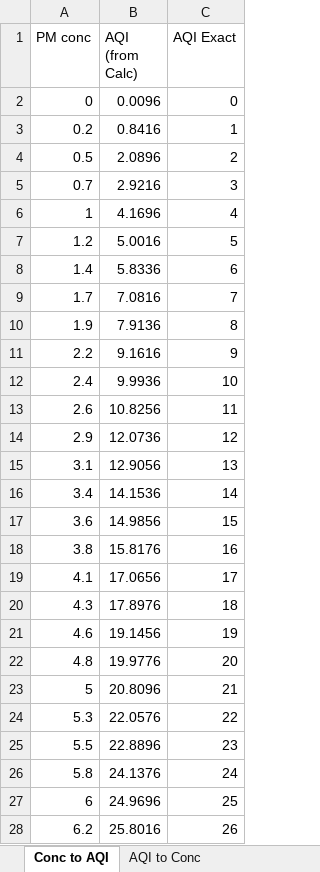
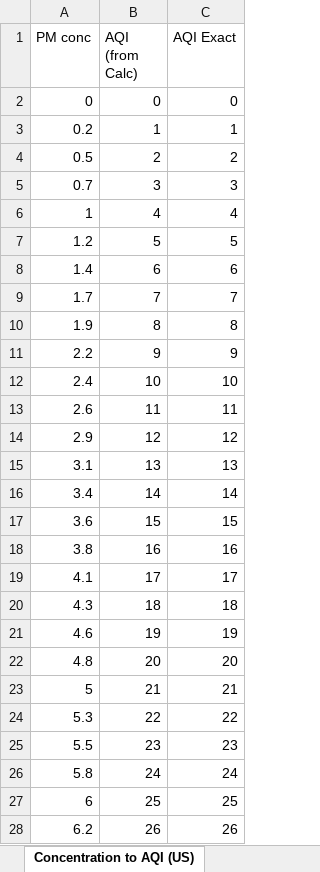
Before and after one commit to Smart-Air/aqi-concentration-conversion, an Excel workbook: Excel/Formula for AQI-Conc.xlsx, sheet Concentration to AQI (US), drawn as a sheet; only a part is shown; values as stored, in another font and other column widths than the file's, no borders; the diff covers the shown part only; the diff names each change by its address in the sheet, - before the commit and + after, or states it on an @@ line.

Commit message:
Rename sheets and tables for clarity (US/China AQI)

```diff
--- a/Excel/Formula for AQI-Conc.xlsx (sheet Concentration to AQI (US))
+++ b/Excel/Formula for AQI-Conc.xlsx (sheet Concentration to AQI (US))
-sheet tab: Conc to AQI
+sheet tab: Concentration to AQI (US)
-B2 (AQI (from Calc)): 0.0096
+B2 (AQI (from Calc)): 0
-B3 (AQI (from Calc)): 0.8416
+B3 (AQI (from Calc)): 1
-B4 (AQI (from Calc)): 2.0896
+B4 (AQI (from Calc)): 2
-B5 (AQI (from Calc)): 2.9216
+B5 (AQI (from Calc)): 3
-B6 (AQI (from Calc)): 4.1696
+B6 (AQI (from Calc)): 4
-B7 (AQI (from Calc)): 5.0016
+B7 (AQI (from Calc)): 5
-B8 (AQI (from Calc)): 5.8336
+B8 (AQI (from Calc)): 6
-B9 (AQI (from Calc)): 7.0816
+B9 (AQI (from Calc)): 7
-B10 (AQI (from Calc)): 7.9136
+B10 (AQI (from Calc)): 8
-B11 (AQI (from Calc)): 9.1616
+B11 (AQI (from Calc)): 9
-B12 (AQI (from Calc)): 9.9936
+B12 (AQI (from Calc)): 10
-B13 (AQI (from Calc)): 10.8256
+B13 (AQI (from Calc)): 11
-B14 (AQI (from Calc)): 12.0736
+B14 (AQI (from Calc)): 12
-B15 (AQI (from Calc)): 12.9056
+B15 (AQI (from Calc)): 13
-B16 (AQI (from Calc)): 14.1536
+B16 (AQI (from Calc)): 14
-B17 (AQI (from Calc)): 14.9856
+B17 (AQI (from Calc)): 15
-B18 (AQI (from Calc)): 15.8176
+B18 (AQI (from Calc)): 16
-B19 (AQI (from Calc)): 17.0656
+B19 (AQI (from Calc)): 17
-B20 (AQI (from Calc)): 17.8976
+B20 (AQI (from Calc)): 18
-B21 (AQI (from Calc)): 19.1456
+B21 (AQI (from Calc)): 19
-B22 (AQI (from Calc)): 19.9776
+B22 (AQI (from Calc)): 20
-B23 (AQI (from Calc)): 20.8096
+B23 (AQI (from Calc)): 21
-B24 (AQI (from Calc)): 22.0576
+B24 (AQI (from Calc)): 22
-B25 (AQI (from Calc)): 22.8896
+B25 (AQI (from Calc)): 23
-B26 (AQI (from Calc)): 24.1376
+B26 (AQI (from Calc)): 24
-B27 (AQI (from Calc)): 24.9696
+B27 (AQI (from Calc)): 25
-B28 (AQI (from Calc)): 25.8016
+B28 (AQI (from Calc)): 26
```
Also changed, not shown: 473 edited cells elsewhere in this sheet, sheet AQI (US) to Concentration, sheet AQI (US)-Conc formulae, other sheet tabs.
